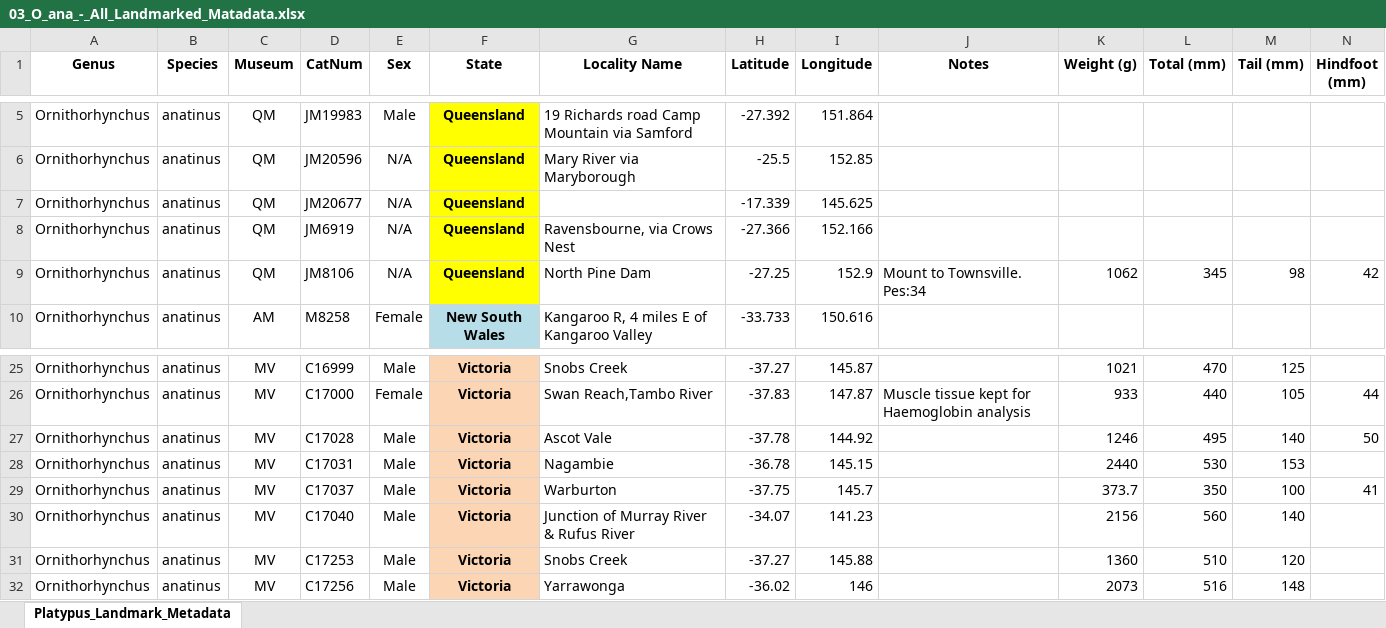
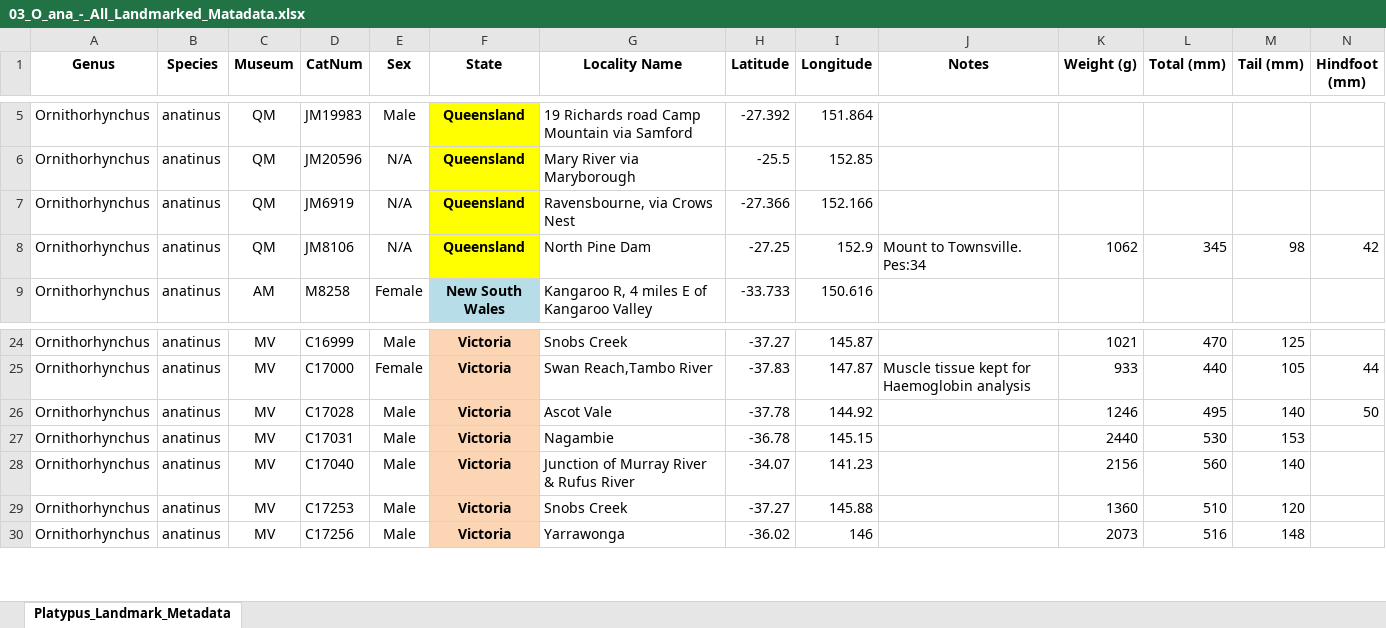
Before and after one commit to PlatypusPatrick/Platypus-Skull-Variation, an Excel workbook: 1_Data (original data)/1_Raw/03_O_ana_-_All_Landmarked_Matadata.xlsx, sheet Platypus_Landmark_Metadata, drawn as a sheet; only a part is shown, gaps mark what is left out; values as stored, in another font and other column widths than the file's, no borders; the diff names each change by its address in the sheet, - before the commit and + after, or states it on an @@ line.

```diff
--- a/1_Data (original data)/1_Raw/03_O_ana_-_All_Landmarked_Matadata.xlsx (sheet Platypus_Landmark_Metadata)
+++ b/1_Data (original data)/1_Raw/03_O_ana_-_All_Landmarked_Matadata.xlsx (sheet Platypus_Landmark_Metadata)
-row 7: Ornithorhynchus | anatinus | QM | JM20677 | N/A | Queensland |  | -17.339 | 145.625
-row 29: Ornithorhynchus | anatinus | MV | C17037 | Male | Victoria | Warburton | -37.75 | 145.7 |  | 373.7 | 350 | 100 | 41
```
Also changed, not shown: 1 other file.
